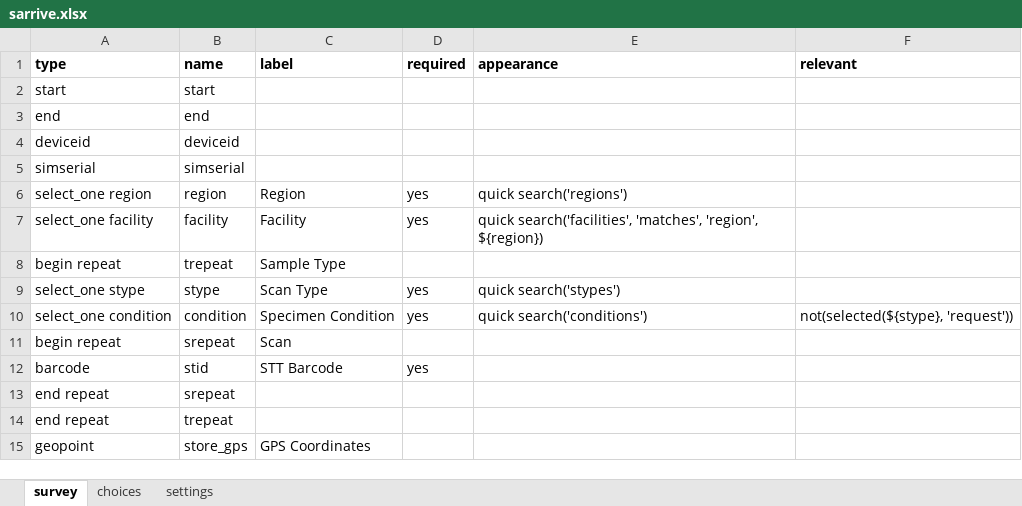
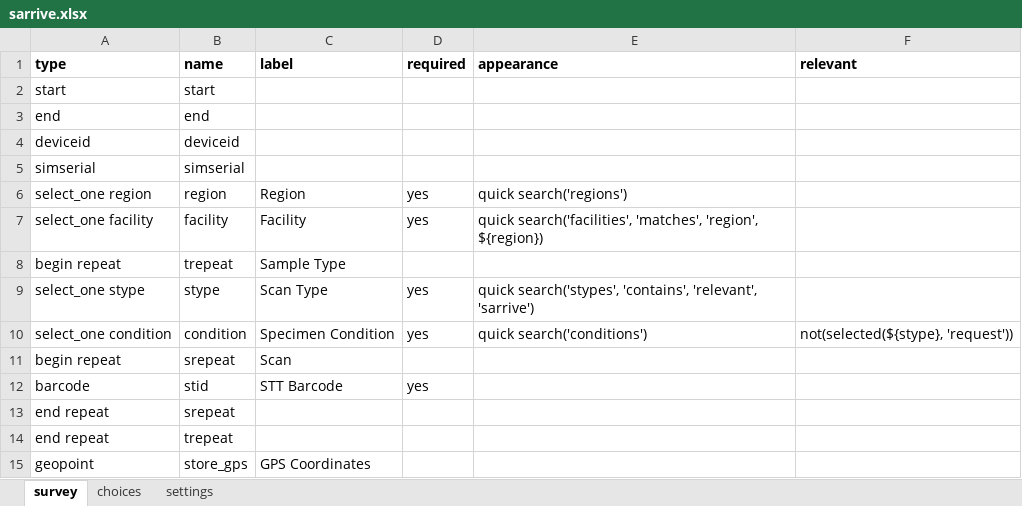
Before and after one commit to Kharatsa/STT-ODK-Forms, an Excel workbook: sarrive.xlsx, sheet survey, drawn as a sheet; values as stored, in another font and other column widths than the file's, no borders; charts and pictures not drawn; the diff names each change by its address in the sheet, - before the commit and + after, or states it on an @@ line.

```diff
--- a/sarrive.xlsx (sheet survey)
+++ b/sarrive.xlsx (sheet survey)
-E9 (appearance): quick search('stypes')
+E9 (appearance): quick search('stypes', 'contains', 'relevant', 'sarrive')
```
Also changed, not shown: sheet settings, sdepart.xlsx, 5 other files.
